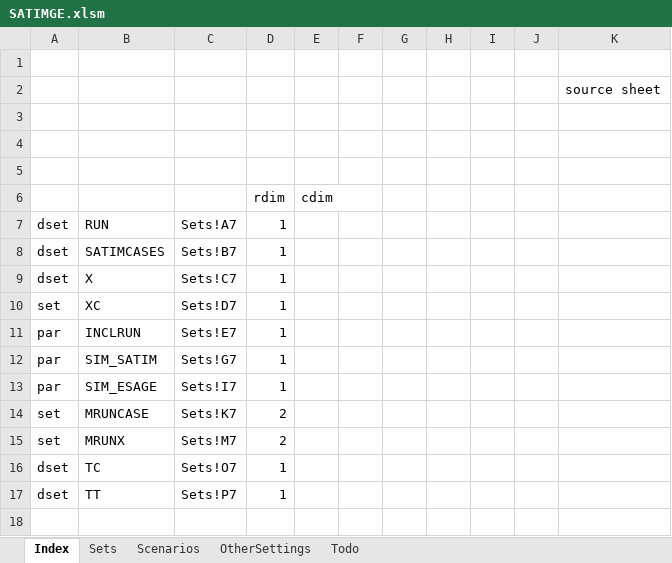
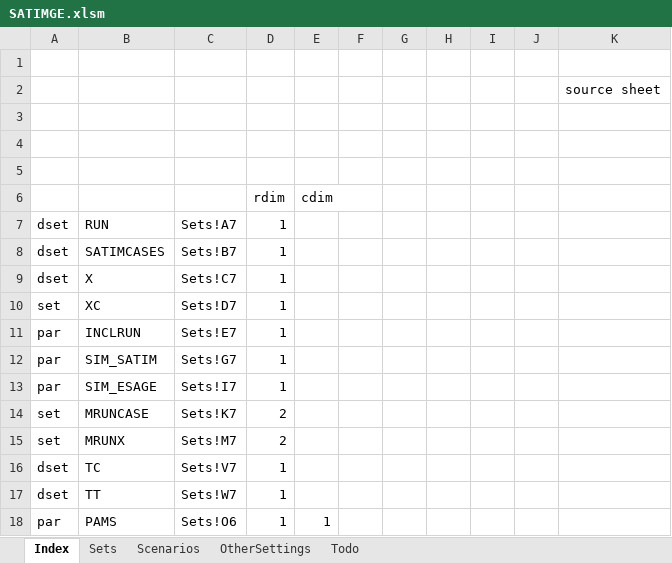
Before and after one commit to brunomerven/SATIMGE, an Excel workbook: SATIMGE.xlsm, sheet Index, drawn as a sheet; values as stored, in another font and other column widths than the file's, no borders; the diff names each change by its address in the sheet, - before the commit and + after, or states it on an @@ line.

```diff
--- a/SATIMGE.xlsm (sheet Index)
+++ b/SATIMGE.xlsm (sheet Index)
-C16: Sets!O7
+C16: Sets!V7
-C17: Sets!P7
+C17: Sets!W7
+row 18: par | PAMS | Sets!O6 | 1 | 1
```
Also changed, not shown: sheet Scenarios, sheet Sets, formulas that keep their value, SetsAndMaps/SetsAndMaps.xlsm, 40 other files.
